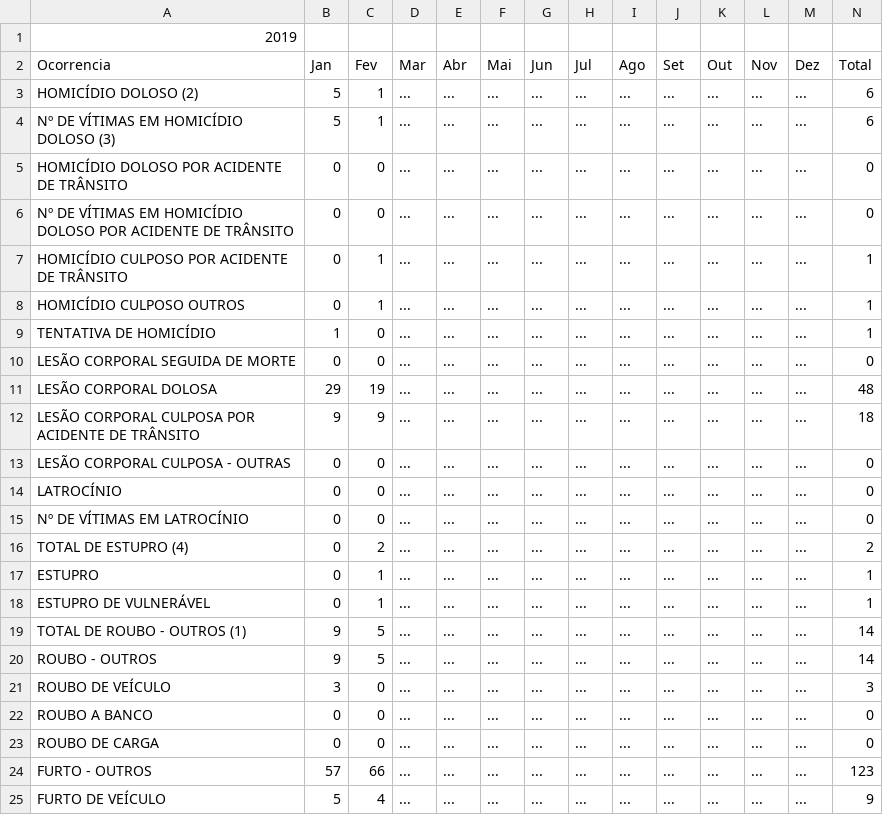
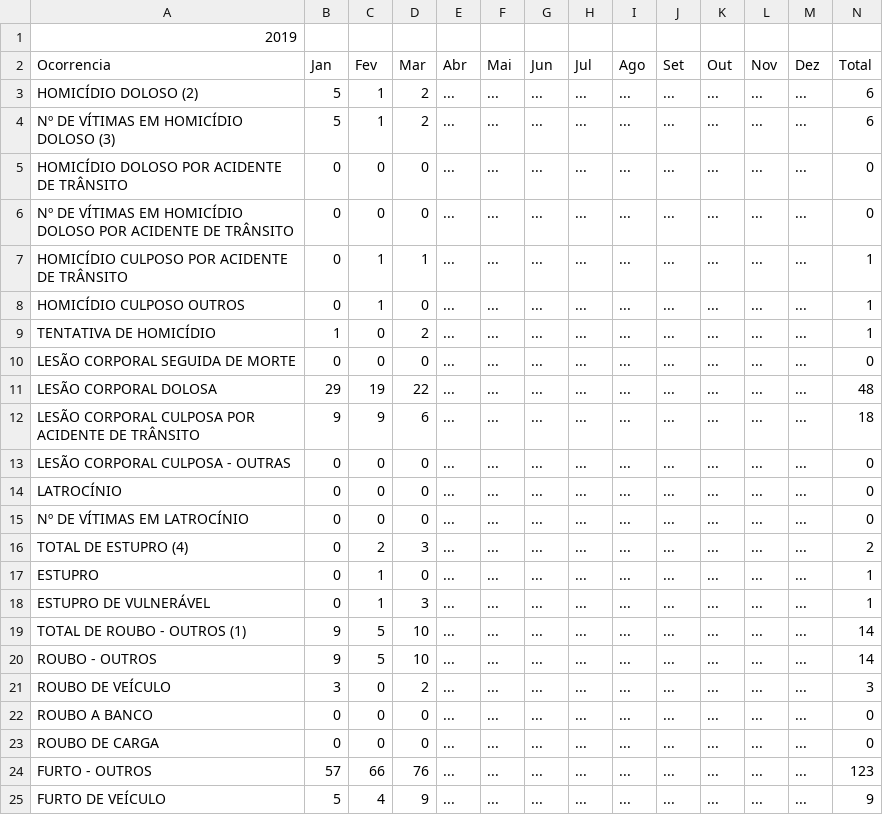
Before and after one commit to juniorjrc/jupyter-project, a CSV file: project/DataSource/or2019.csv, drawn as a sheet.

```diff
--- a/project/DataSource/or2019.csv
+++ b/project/DataSource/or2019.csv
@@ -2,24 +2,24 @@
 Ocorrencia;Jan;Fev;Mar;Abr;Mai;Jun;Jul;Ago;Set;Out;Nov;Dez;Total
-HOMICÍDIO DOLOSO (2);5;1;...;...;...;...;...;...;...;...;...;...;6
-Nº DE VÍTIMAS EM HOMICÍDIO DOLOSO (3);5;1;...;...;...;...;...;...;...;...;...;...;6
-HOMICÍDIO DOLOSO POR ACIDENTE DE TRÂNSITO;0;0;...;...;...;...;...;...;...;...;...;...;0
-Nº DE VÍTIMAS EM HOMICÍDIO DOLOSO POR ACIDENTE DE TRÂNSITO;0;0;...;...;...;...;...;...;...;...;...;...;0
-HOMICÍDIO CULPOSO POR ACIDENTE DE TRÂNSITO;0;1;...;...;...;...;...;...;...;...;...;...;1
-HOMICÍDIO CULPOSO OUTROS;0;1;...;...;...;...;...;...;...;...;...;...;1
-TENTATIVA DE HOMICÍDIO;1;0;...;...;...;...;...;...;...;...;...;...;1
-LESÃO CORPORAL SEGUIDA DE MORTE;0;0;...;...;...;...;...;...;...;...;...;...;0
-LESÃO CORPORAL DOLOSA;29;19;...;...;...;...;...;...;...;...;...;...;48
-LESÃO CORPORAL CULPOSA POR ACIDENTE DE TRÂNSITO;9;9;...;...;...;...;...;...;...;...;...;...;18
-LESÃO CORPORAL CULPOSA - OUTRAS;0;0;...;...;...;...;...;...;...;...;...;...;0
-LATROCÍNIO;0;0;...;...;...;...;...;...;...;...;...;...;0
-Nº DE VÍTIMAS EM LATROCÍNIO;0;0;...;...;...;...;...;...;...;...;...;...;0
-TOTAL DE ESTUPRO (4);0;2;...;...;...;...;...;...;...;...;...;...;2
-ESTUPRO;0;1;...;...;...;...;...;...;...;...;...;...;1
-ESTUPRO DE VULNERÁVEL;0;1;...;...;...;...;...;...;...;...;...;...;1
-TOTAL DE ROUBO - OUTROS (1);9;5;...;...;...;...;...;...;...;...;...;...;14
-ROUBO - OUTROS;9;5;...;...;...;...;...;...;...;...;...;...;14
-ROUBO DE VEÍCULO;3;0;...;...;...;...;...;...;...;...;...;...;3
-ROUBO A BANCO;0;0;...;...;...;...;...;...;...;...;...;...;0
-ROUBO DE CARGA;0;0;...;...;...;...;...;...;...;...;...;...;0
-FURTO - OUTROS;57;66;...;...;...;...;...;...;...;...;...;...;123
-FURTO DE VEÍCULO;5;4;...;...;...;...;...;...;...;...;...;...;9
+HOMICÍDIO DOLOSO (2);5;1;2;...;...;...;...;...;...;...;...;...;6
+Nº DE VÍTIMAS EM HOMICÍDIO DOLOSO (3);5;1;2;...;...;...;...;...;...;...;...;...;6
+HOMICÍDIO DOLOSO POR ACIDENTE DE TRÂNSITO;0;0;0;...;...;...;...;...;...;...;...;...;0
+Nº DE VÍTIMAS EM HOMICÍDIO DOLOSO POR ACIDENTE DE TRÂNSITO;0;0;0;...;...;...;...;...;...;...;...;...;0
+HOMICÍDIO CULPOSO POR ACIDENTE DE TRÂNSITO;0;1;1;...;...;...;...;...;...;...;...;...;1
+HOMICÍDIO CULPOSO OUTROS;0;1;0;...;...;...;...;...;...;...;...;...;1
+TENTATIVA DE HOMICÍDIO;1;0;2;...;...;...;...;...;...;...;...;...;1
+LESÃO CORPORAL SEGUIDA DE MORTE;0;0;0;...;...;...;...;...;...;...;...;...;0
+LESÃO CORPORAL DOLOSA;29;19;22;...;...;...;...;...;...;...;...;...;48
+LESÃO CORPORAL CULPOSA POR ACIDENTE DE TRÂNSITO;9;9;6;...;...;...;...;...;...;...;...;...;18
+LESÃO CORPORAL CULPOSA - OUTRAS;0;0;0;...;...;...;...;...;...;...;...;...;0
+LATROCÍNIO;0;0;0;...;...;...;...;...;...;...;...;...;0
+Nº DE VÍTIMAS EM LATROCÍNIO;0;0;0;...;...;...;...;...;...;...;...;...;0
+TOTAL DE ESTUPRO (4);0;2;3;...;...;...;...;...;...;...;...;...;2
+ESTUPRO;0;1;0;...;...;...;...;...;...;...;...;...;1
+ESTUPRO DE VULNERÁVEL;0;1;3;...;...;...;...;...;...;...;...;...;1
+TOTAL DE ROUBO - OUTROS (1);9;5;10;...;...;...;...;...;...;...;...;...;14
+ROUBO - OUTROS;9;5;10;...;...;...;...;...;...;...;...;...;14
+ROUBO DE VEÍCULO;3;0;2;...;...;...;...;...;...;...;...;...;3
+ROUBO A BANCO;0;0;0;...;...;...;...;...;...;...;...;...;0
+ROUBO DE CARGA;0;0;0;...;...;...;...;...;...;...;...;...;0
+FURTO - OUTROS;57;66;76;...;...;...;...;...;...;...;...;...;123
+FURTO DE VEÍCULO;5;4;9;...;...;...;...;...;...;...;...;...;9
```
Also changed, not shown: project/DataSource/pp2019.csv, 2 other files.
